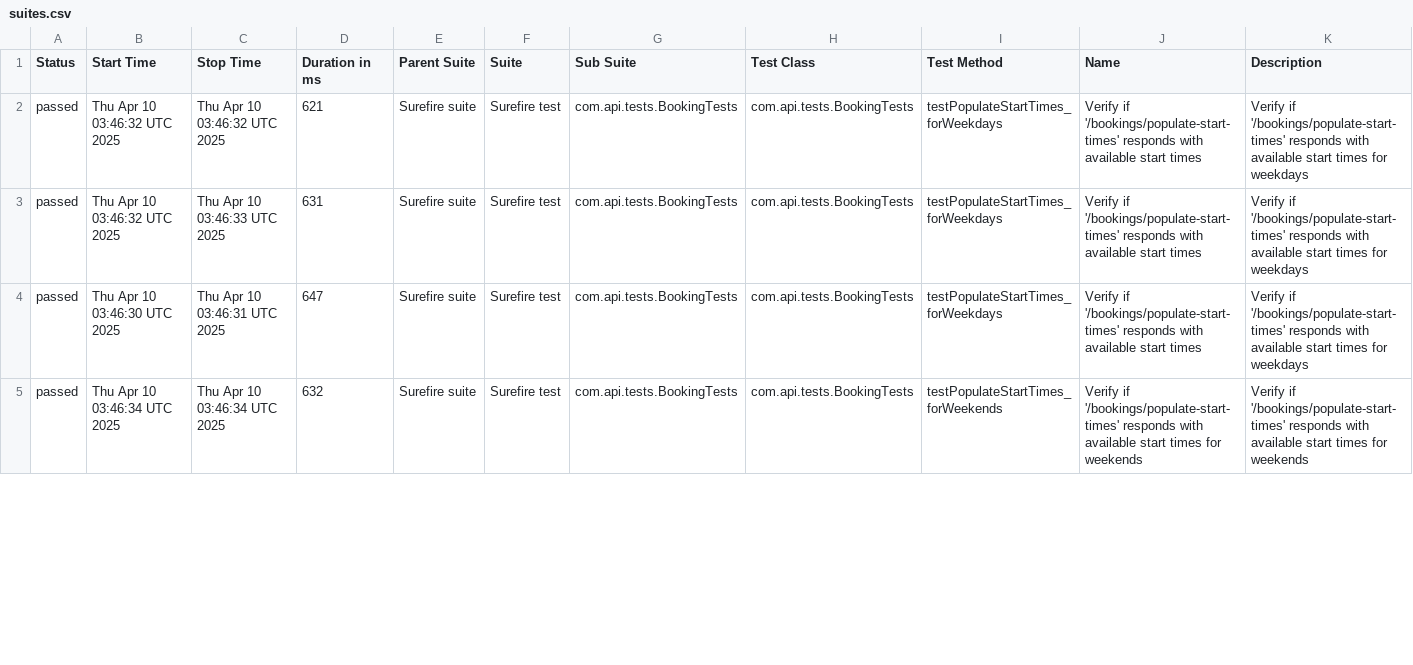
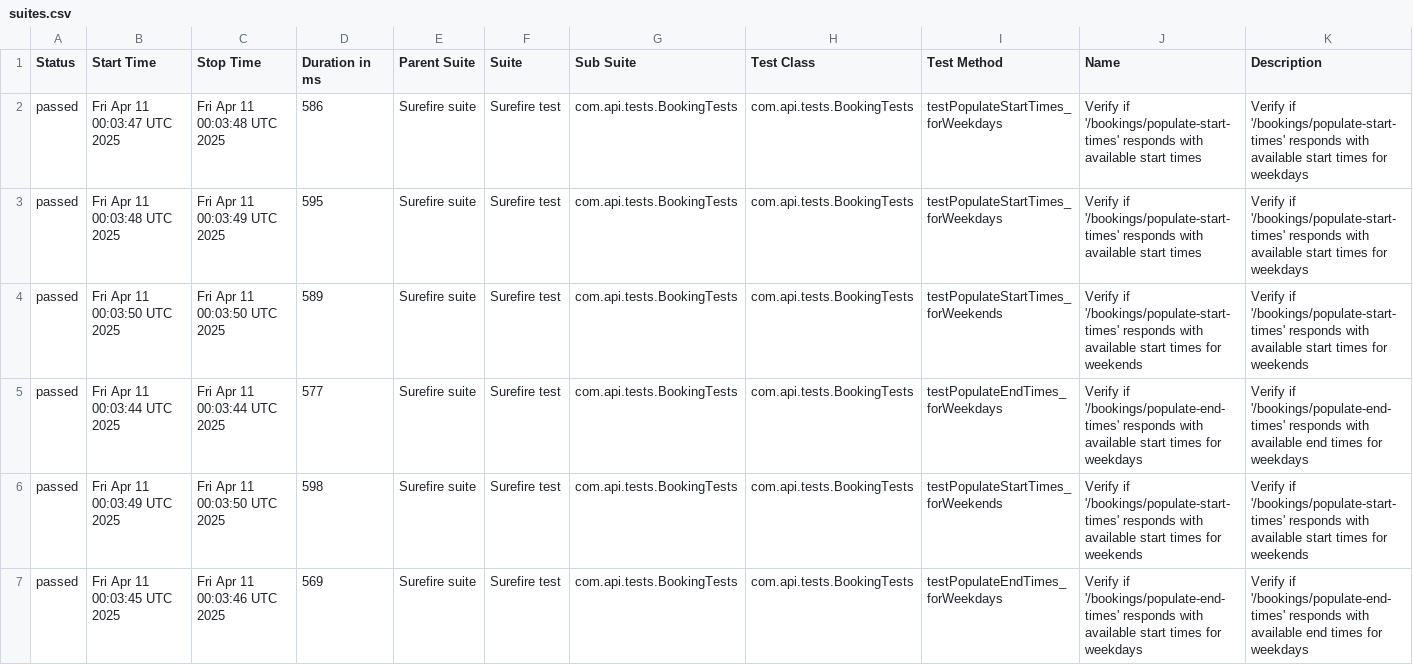
Before and after one commit to amitshokeen/PorticoTennisApp_API_TestAutomation, a CSV file: data/suites.csv, drawn as a sheet; only a part is shown; the diff covers the shown part only.

```diff
--- a/data/suites.csv
+++ b/data/suites.csv
@@ -1,5 +1,7 @@
 "Status","Start Time","Stop Time","Duration in ms","Parent Suite","Suite","Sub Suite","Test Class","Test Method","Name","Description"
-"passed","Thu Apr 10 03:46:32 UTC 2025","Thu Apr 10 03:46:32 UTC 2025","621","Surefire suite","Surefire test","com.api.tests.BookingTests","com.api.tests.BookingTests","testPopulateStartTimes_forWeekdays","Verify if '/bookings/populate-start-times' responds with available start times","Verify if '/bookings/populate-start-times' responds with available start times for weekdays"
-"passed","Thu Apr 10 03:46:32 UTC 2025","Thu Apr 10 03:46:33 UTC 2025","631","Surefire suite","Surefire test","com.api.tests.BookingTests","com.api.tests.BookingTests","testPopulateStartTimes_forWeekdays","Verify if '/bookings/populate-start-times' responds with available start times","Verify if '/bookings/populate-start-times' responds with available start times for weekdays"
-"passed","Thu Apr 10 03:46:30 UTC 2025","Thu Apr 10 03:46:31 UTC 2025","647","Surefire suite","Surefire test","com.api.tests.BookingTests","com.api.tests.BookingTests","testPopulateStartTimes_forWeekdays","Verify if '/bookings/populate-start-times' responds with available start times","Verify if '/bookings/populate-start-times' responds with available start times for weekdays"
-"passed","Thu Apr 10 03:46:34 UTC 2025","Thu Apr 10 03:46:34 UTC 2025","632","Surefire suite","Surefire test","com.api.tests.BookingTests","com.api.tests.BookingTests","testPopulateStartTimes_forWeekends","Verify if '/bookings/populate-start-times' responds with available start times for weekends","Verify if '/bookings/populate-start-times' responds with available start times for weekends"
+"passed","Fri Apr 11 00:03:47 UTC 2025","Fri Apr 11 00:03:48 UTC 2025","586","Surefire suite","Surefire test","com.api.tests.BookingTests","com.api.tests.BookingTests","testPopulateStartTimes_forWeekdays","Verify if '/bookings/populate-start-times' responds with available start times","Verify if '/bookings/populate-start-times' responds with available start times for weekdays"
+"passed","Fri Apr 11 00:03:48 UTC 2025","Fri Apr 11 00:03:49 UTC 2025","595","Surefire suite","Surefire test","com.api.tests.BookingTests","com.api.tests.BookingTests","testPopulateStartTimes_forWeekdays","Verify if '/bookings/populate-start-times' responds with available start times","Verify if '/bookings/populate-start-times' responds with available start times for weekdays"
+"passed","Fri Apr 11 00:03:50 UTC 2025","Fri Apr 11 00:03:50 UTC 2025","589","Surefire suite","Surefire test","com.api.tests.BookingTests","com.api.tests.BookingTests","testPopulateStartTimes_forWeekends","Verify if '/bookings/populate-start-times' responds with available start times for weekends","Verify if '/bookings/populate-start-times' responds with available start times for weekends"
+"passed","Fri Apr 11 00:03:44 UTC 2025","Fri Apr 11 00:03:44 UTC 2025","577","Surefire suite","Surefire test","com.api.tests.BookingTests","com.api.tests.BookingTests","testPopulateEndTimes_forWeekdays","Verify if '/bookings/populate-end-times' responds with available start times for weekdays","Verify if '/bookings/populate-end-times' responds with available end times for weekdays"
+"passed","Fri Apr 11 00:03:49 UTC 2025","Fri Apr 11 00:03:50 UTC 2025","598","Surefire suite","Surefire test","com.api.tests.BookingTests","com.api.tests.BookingTests","testPopulateStartTimes_forWeekends","Verify if '/bookings/populate-start-times' responds with available start times for weekends","Verify if '/bookings/populate-start-times' responds with available start times for weekends"
+"passed","Fri Apr 11 00:03:45 UTC 2025","Fri Apr 11 00:03:46 UTC 2025","569","Surefire suite","Surefire test","com.api.tests.BookingTests","com.api.tests.BookingTests","testPopulateEndTimes_forWeekdays","Verify if '/bookings/populate-end-times' responds with available start times for weekdays","Verify if '/bookings/populate-end-times' responds with available end times for weekdays"
```
Also changed, not shown: 3 added rows and 12 edited cells elsewhere in this file, 42 other files.
